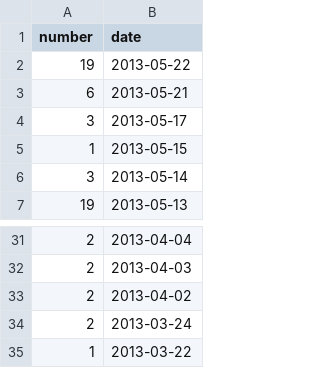
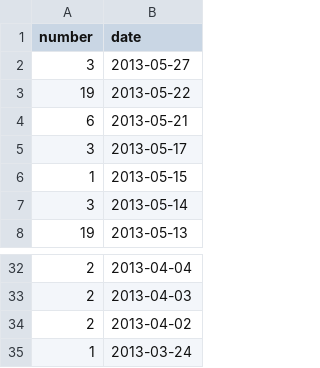
Before and after one commit to hoaproject/Static, a TSV file: Data/Central_commits_since_2months.tsv, drawn as a sheet; only a part is shown, gaps mark what is left out.

Commit message:
[auto] Update data.

```diff
--- a/Data/Central_commits_since_2months.tsv
+++ b/Data/Central_commits_since_2months.tsv
@@ -1,2 +1,3 @@
 number	date
+3	2013-05-27
 19	2013-05-22
@@ -33,3 +34,2 @@ number	date
 2	2013-04-02
-2	2013-03-24
-1	2013-03-22
+1	2013-03-24
```
